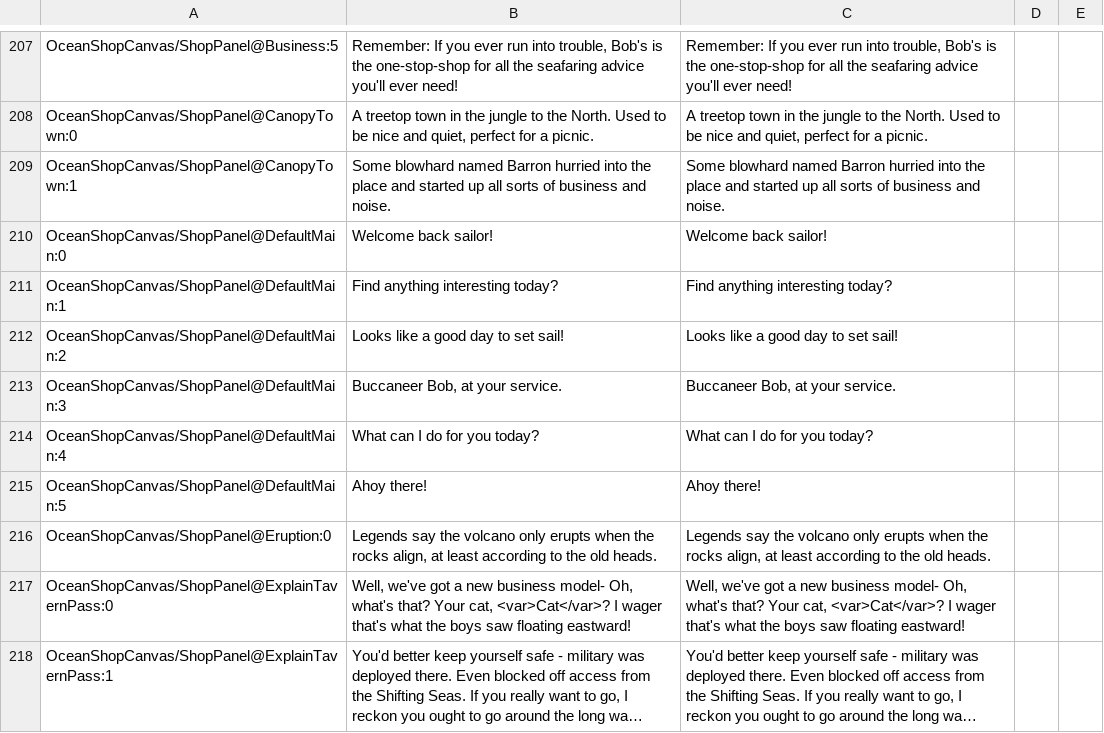
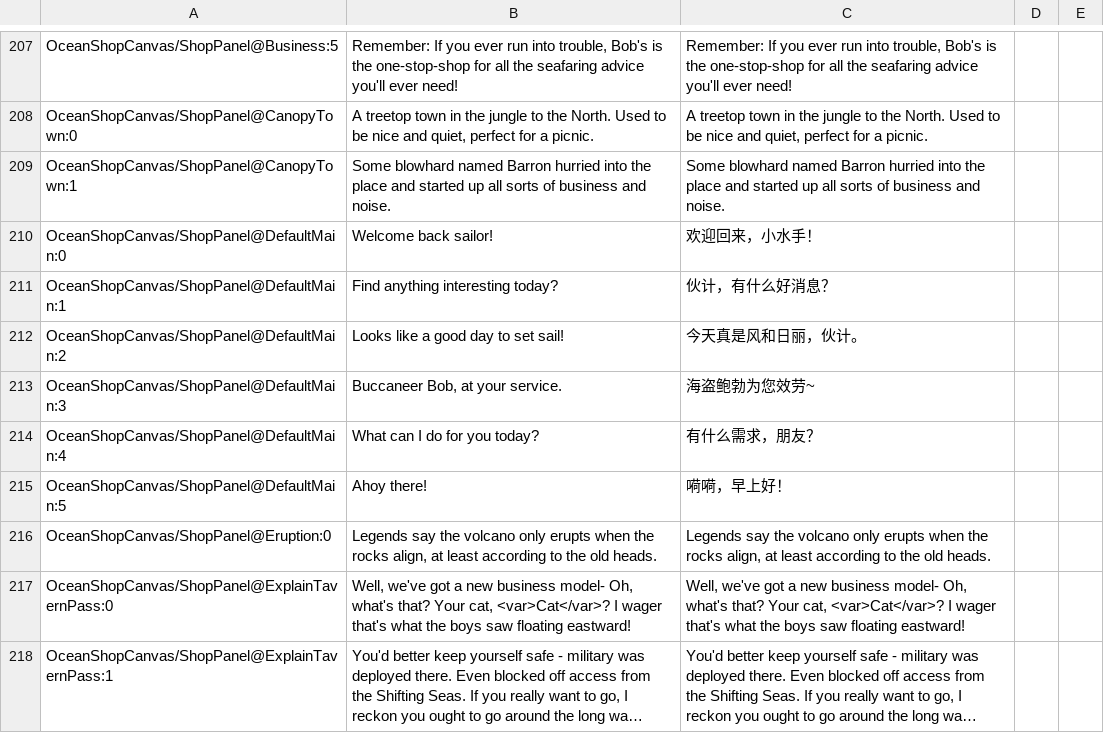
Before and after one commit to randomerz/Slider, a CSV file: Slider/Assets/StreamingAssets/Localizations/简体中文/Ocean_scene.csv, drawn as a sheet; only a part is shown, gaps mark what is left out; long unchanged cells end in …; the diff covers the shown part only; the diff names each change by its address in the sheet, - before the commit and + after, or states it on an @@ line.

```diff
--- a/Slider/Assets/StreamingAssets/Localizations/简体中文/Ocean_scene.csv
+++ b/Slider/Assets/StreamingAssets/Localizations/简体中文/Ocean_scene.csv
-C210: Welcome back sailor!
+C210: 欢迎回来，小水手！
-C211: Find anything interesting today?
+C211: 伙计，有什么好消息？
-C212: Looks like a good day to set sail!
+C212: 今天真是风和日丽，伙计。
-C213: Buccaneer Bob, at your service.
+C213: 海盗鲍勃为您效劳~
-C214: What can I do for you today?
+C214: 有什么需求，朋友？
-C215: Ahoy there!
+C215: 嗬嗬，早上好！
```
Also changed, not shown: 9 edited cells elsewhere in this file, 21 other files.
